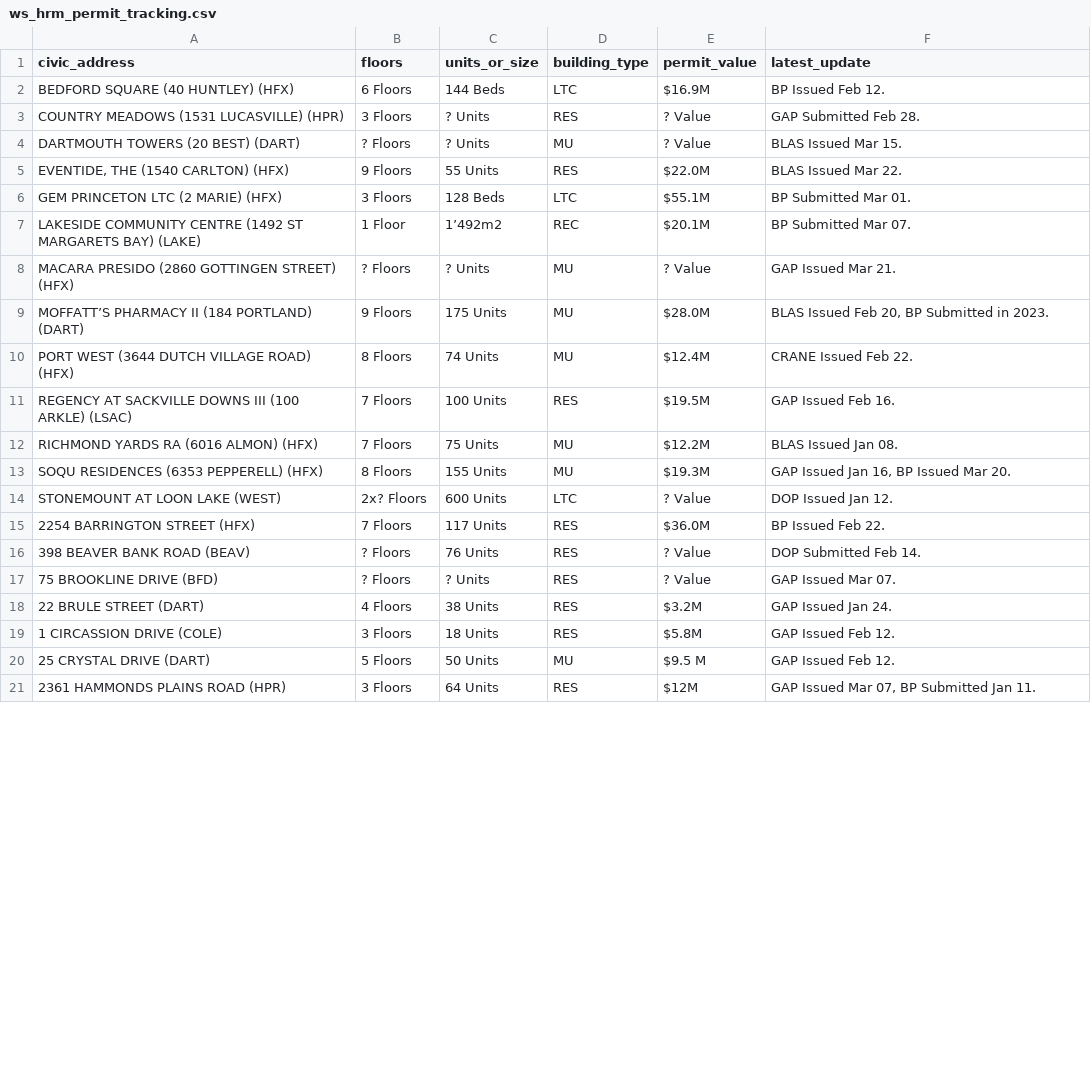
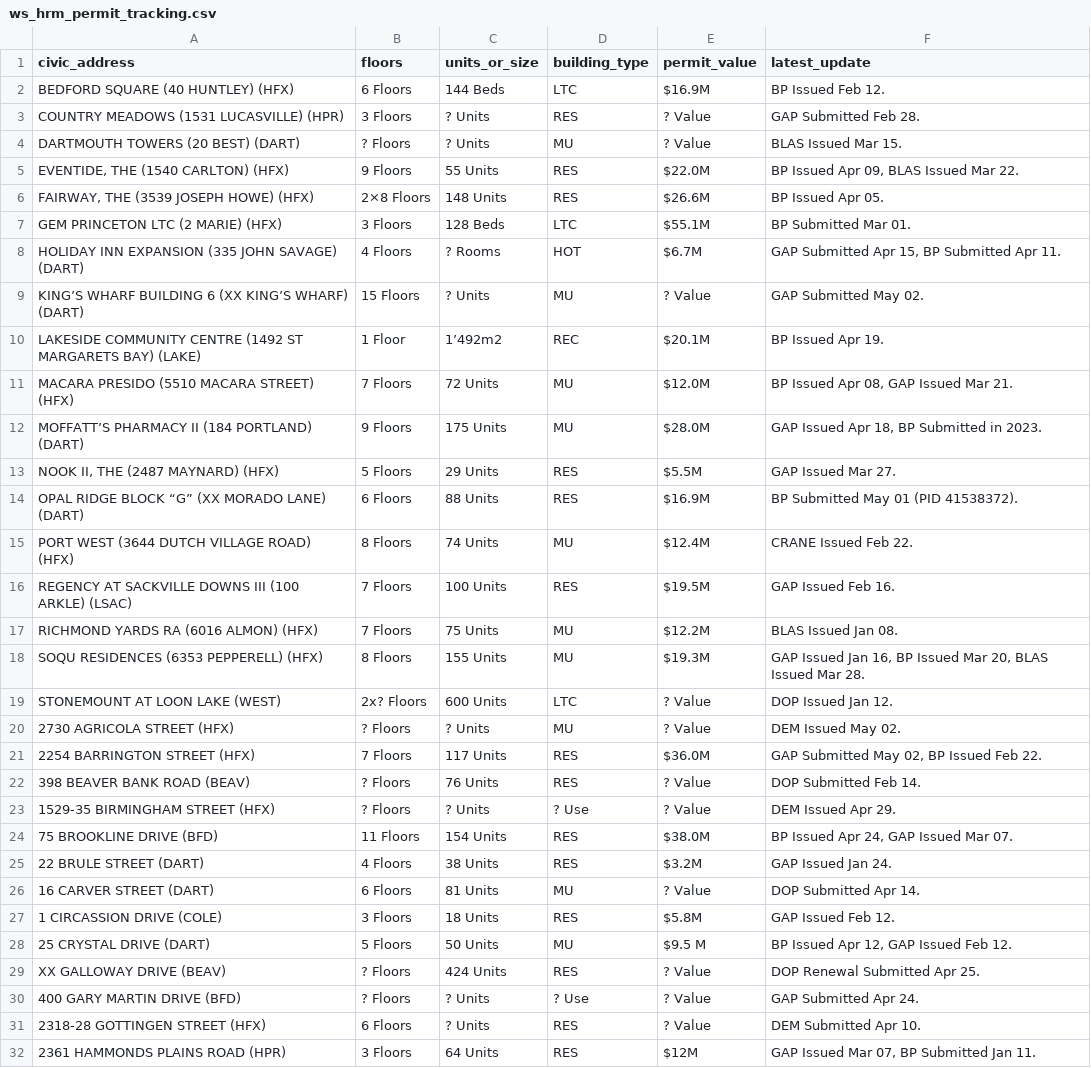
Before and after one commit to Blackholes-X/nsrentals, a CSV file: data_mining/data/ws_hrm_permit_tracking.csv, drawn as a sheet; only a part is shown; the diff covers the shown part only.

```diff
--- a/data_mining/data/ws_hrm_permit_tracking.csv
+++ b/data_mining/data/ws_hrm_permit_tracking.csv
@@ -4,7 +4,12 @@ COUNTRY MEADOWS (1531 LUCASVILLE) (HPR) , 3 Floors , ? Units , RES , ? Value , G
 DARTMOUTH TOWERS (20 BEST) (DART) , ? Floors , ? Units , MU , ? Value , BLAS Issued Mar 15.
-"EVENTIDE, THE (1540 CARLTON) (HFX) ", 9 Floors , 55 Units , RES , $22.0M , BLAS Issued Mar 22.
+"EVENTIDE, THE (1540 CARLTON) (HFX) ", 9 Floors , 55 Units , RES , $22.0M ," BP Issued Apr 09, BLAS Issued Mar 22."
+"FAIRWAY, THE (3539 JOSEPH HOWE) (HFX) ", 2×8 Floors , 148 Units , RES , $26.6M , BP Issued Apr 05.
 GEM PRINCETON LTC (2 MARIE) (HFX) , 3 Floors , 128 Beds , LTC , $55.1M , BP Submitted Mar 01.
-LAKESIDE COMMUNITY CENTRE (1492 ST MARGARETS BAY) (LAKE) , 1 Floor , 1’492m2 , REC , $20.1M , BP Submitted Mar 07.
-MACARA PRESIDO (2860 GOTTINGEN STREET) (HFX) , ? Floors , ? Units , MU , ? Value , GAP Issued Mar 21.
-MOFFATT’S PHARMACY II (184 PORTLAND) (DART) , 9 Floors , 175 Units , MU , $28.0M ," BLAS Issued Feb 20, BP Submitted in 2023."
+HOLIDAY INN EXPANSION (335 JOHN SAVAGE) (DART) , 4 Floors , ? Rooms , HOT , $6.7M ," GAP Submitted Apr 15, BP Submitted Apr 11."
+KING’S WHARF BUILDING 6 (XX KING’S WHARF) (DART) , 15 Floors , ? Units , MU , ? Value , GAP Submitted May 02.
+LAKESIDE COMMUNITY CENTRE (1492 ST MARGARETS BAY) (LAKE) , 1 Floor , 1’492m2 , REC , $20.1M , BP Issued Apr 19.
+MACARA PRESIDO (5510 MACARA STREET) (HFX) , 7 Floors , 72 Units , MU , $12.0M ," BP Issued Apr 08, GAP Issued Mar 21."
+MOFFATT’S PHARMACY II (184 PORTLAND) (DART) , 9 Floors , 175 Units , MU , $28.0M ," GAP Issued Apr 18, BP Submitted in 2023."
+"NOOK II, THE (2487 MAYNARD) (HFX) ", 5 Floors , 29 Units , RES , $5.5M , GAP Issued Mar 27.
+OPAL RIDGE BLOCK “G” (XX MORADO LANE) (DART) , 6 Floors , 88 Units , RES , $16.9M , BP Submitted May 01 (PID 41538372).
 PORT WEST (3644 DUTCH VILLAGE ROAD) (HFX) , 8 Floors , 74 Units , MU , $12.4M , CRANE Issued Feb 22.
@@ -12,10 +17,16 @@ REGENCY AT SACKVILLE DOWNS III (100 ARKLE) (LSAC) , 7 Floors , 100 Units , RES ,
 RICHMOND YARDS RA (6016 ALMON) (HFX) , 7 Floors , 75 Units , MU , $12.2M , BLAS Issued Jan 08.
-SOQU RESIDENCES (6353 PEPPERELL) (HFX) , 8 Floors , 155 Units , MU , $19.3M ," GAP Issued Jan 16, BP Issued Mar 20."
+SOQU RESIDENCES (6353 PEPPERELL) (HFX) , 8 Floors , 155 Units , MU , $19.3M ," GAP Issued Jan 16, BP Issued Mar 20, BLAS Issued Mar 28."
 STONEMOUNT AT LOON LAKE (WEST) , 2x? Floors , 600 Units , LTC , ? Value , DOP Issued Jan 12.
-2254 BARRINGTON STREET (HFX) , 7 Floors , 117 Units , RES , $36.0M , BP Issued Feb 22.
+2730 AGRICOLA STREET (HFX) , ? Floors , ? Units , MU , ? Value , DEM Issued May 02.
+2254 BARRINGTON STREET (HFX) , 7 Floors , 117 Units , RES , $36.0M ," GAP Submitted May 02, BP Issued Feb 22."
 398 BEAVER BANK ROAD (BEAV) , ? Floors , 76 Units , RES , ? Value , DOP Submitted Feb 14.
-75 BROOKLINE DRIVE (BFD) , ? Floors , ? Units , RES , ? Value , GAP Issued Mar 07.
+1529-35 BIRMINGHAM STREET (HFX) , ? Floors , ? Units , ? Use , ? Value , DEM Issued Apr 29.
+75 BROOKLINE DRIVE (BFD) , 11 Floors , 154 Units , RES , $38.0M ," BP Issued Apr 24, GAP Issued Mar 07."
 22 BRULE STREET (DART) , 4 Floors , 38 Units , RES , $3.2M , GAP Issued Jan 24.
+16 CARVER STREET (DART) , 6 Floors , 81 Units , MU , ? Value , DOP Submitted Apr 14.
 1 CIRCASSION DRIVE (COLE) , 3 Floors , 18 Units , RES , $5.8M , GAP Issued Feb 12.
-25 CRYSTAL DRIVE (DART) , 5 Floors , 50 Units , MU , $9.5 M , GAP Issued Feb 12.
+25 CRYSTAL DRIVE (DART) , 5 Floors , 50 Units , MU , $9.5 M ," BP Issued Apr 12, GAP Issued Feb 12."
+XX GALLOWAY DRIVE (BEAV) , ? Floors , 424 Units , RES , ? Value , DOP Renewal Submitted Apr 25.
+400 GARY MARTIN DRIVE (BFD) , ? Floors , ? Units , ? Use , ? Value , GAP Submitted Apr 24.
+2318-28 GOTTINGEN STREET (HFX) , 6 Floors , ? Units , RES , ? Value , DEM Submitted Apr 10.
 2361 HAMMONDS PLAINS ROAD (HPR) , 3 Floors , 64 Units , RES , $12M ," GAP Issued Mar 07, BP Submitted Jan 11."
```
Also changed, not shown: 9 added rows, 1 removed row and 11 edited cells elsewhere in this file, 5 other files.
